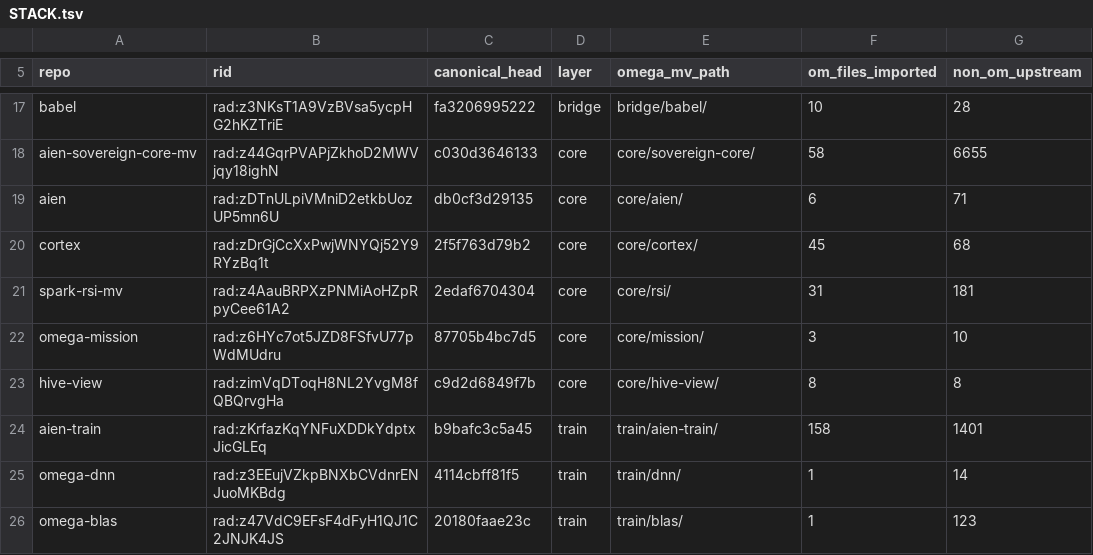
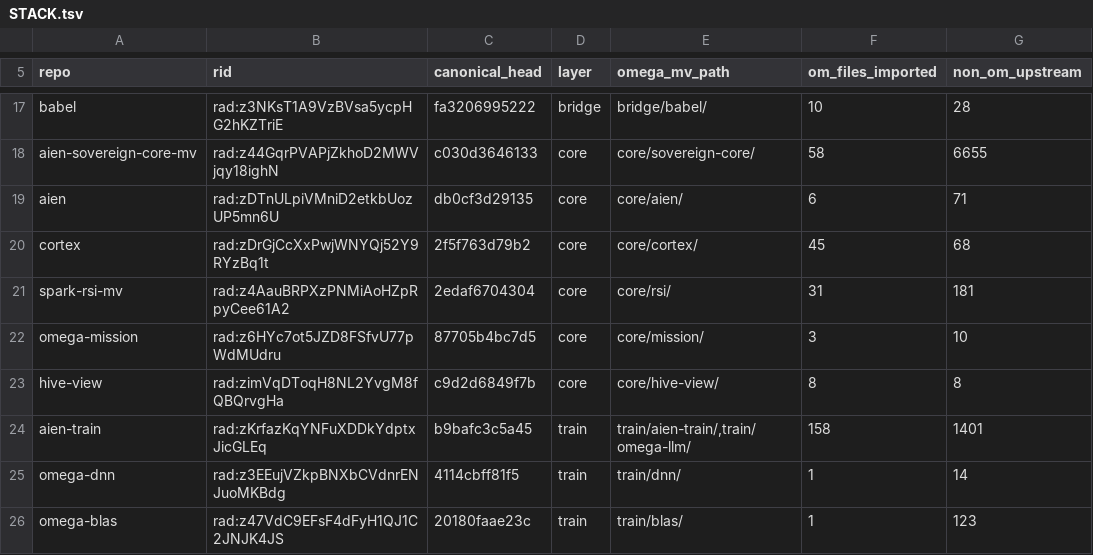
Before and after one commit to drakestapleton/omega-mv, a TSV file: si/STACK.tsv, drawn as a sheet; only a part is shown, gaps mark what is left out; the diff names each change by its address in the sheet, - before the commit and + after, or states it on an @@ line.

Commit message:
train/omega-llm: point units, STACK row and docs at the new paths
train/units.tsv: every Omega LLM part now reads train/omega-llm/{native,tests,tools}/; the
seven standalone Omega LLM rows are renamed aien_train_{native,tools}_omegallm_* ->
omega_llm_{native,tools}_* (no other file names them). Unit count unchanged (78).
si/STACK.tsv: the aien-train row covers train/aien-train/,train/omega-llm/.
FOLDERS.md, docs/A64-EFI.md, docs/X86-EFI.md: say where Omega LLM lives now; their aien-train
commit and path citations stay, they are the record of past runs.
core/sovereign-core/om/golden/ollm/*.om, gpu/nvidia/om/gemm-any/ollm.om and
gpu/nvidia/om/kgen/attention_ollm.om are unchanged: the golden drivers build a pinned
aien-train snapshot by its own upstream paths, and the two gpu units only share the name
(and are hash-pinned in gpu/runtime/omega-base.sha256.txt).

```diff
--- a/si/STACK.tsv
+++ b/si/STACK.tsv
-E24 (omega_mv_path): train/aien-train/
+E24 (omega_mv_path): train/aien-train/,train/omega-llm/
```
Also changed, not shown: train/units.tsv, 3 other files.
